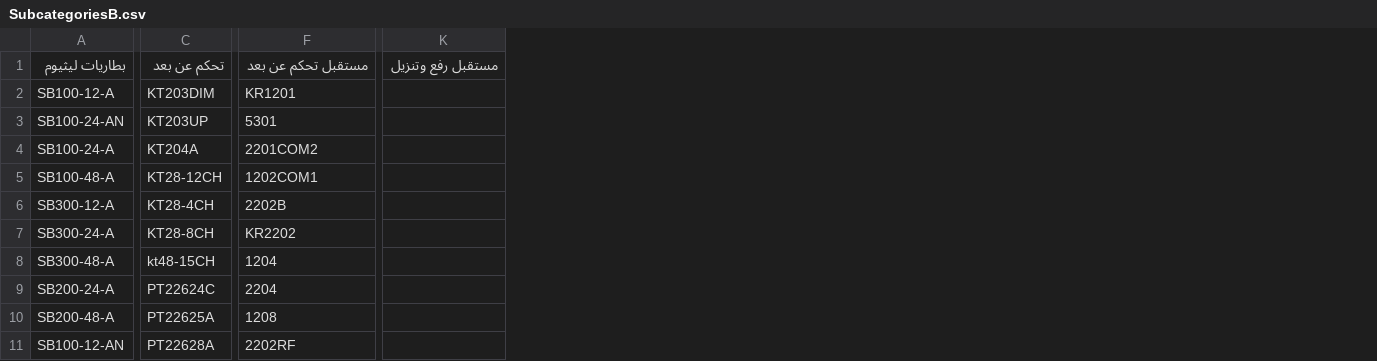
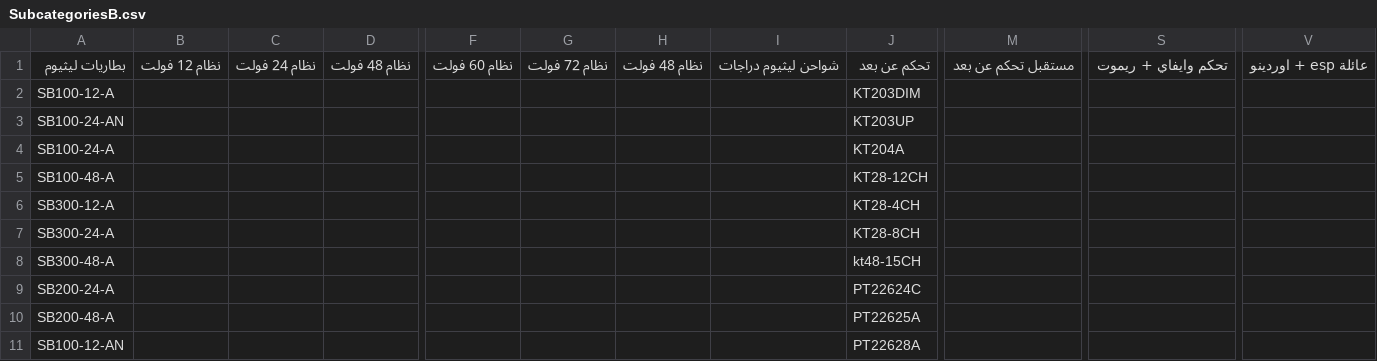
Before and after one commit to website888sy/HJY, a CSV file: data/SubcategoriesB.csv, drawn as a sheet; only a part is shown, gaps mark what is left out; removed rows and columns are numbered as before the commit, all else as after; the diff covers the shown part only; the diff names each change by its address in the sheet, - before the commit and + after, or states it on an @@ line.

Commit message:
تحديث الفئات الفرعية SubcategoriesB.csv

```diff
--- a/data/SubcategoriesB.csv
+++ b/data/SubcategoriesB.csv
+column B, row 1: نظام 12 فولت
+column C, row 1: نظام 24 فولت
+column D, row 1: نظام 48 فولت
+column F, row 1: نظام 60 فولت
+column G, row 1: نظام 72 فولت
+column H, row 1: نظام 48 فولت
+column I, row 1: شواحن ليثيوم دراجات
-column F, rows 1-11: مستقبل تحكم عن بعد | KR1201 | 5301 | 2201COM2 | 1202COM1 | 2202B | KR2202 | 1204 | 2204 | 1208 | 2202RF
+column M, row 1: مستقبل تحكم عن بعد
-column K, row 1: مستقبل رفع وتنزيل
+column S, row 1: تحكم وايفاي + ريموت
+column V, row 1: عائلة esp + اوردينو
```
Also changed, not shown: 6 added columns elsewhere in this file.
